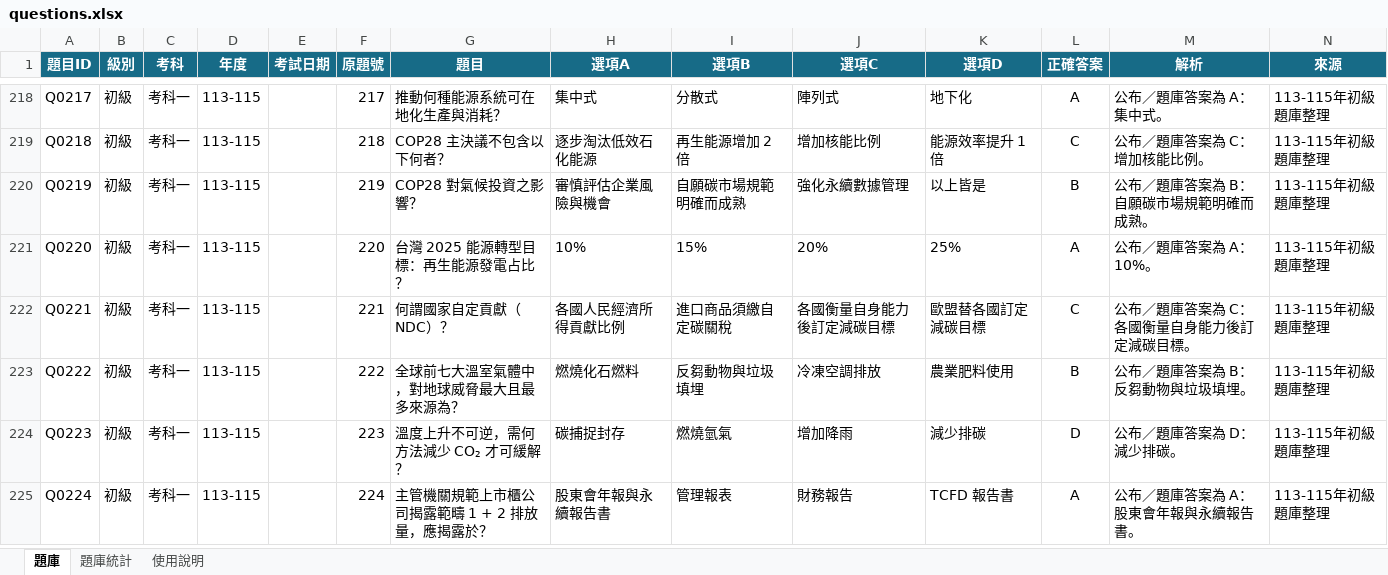
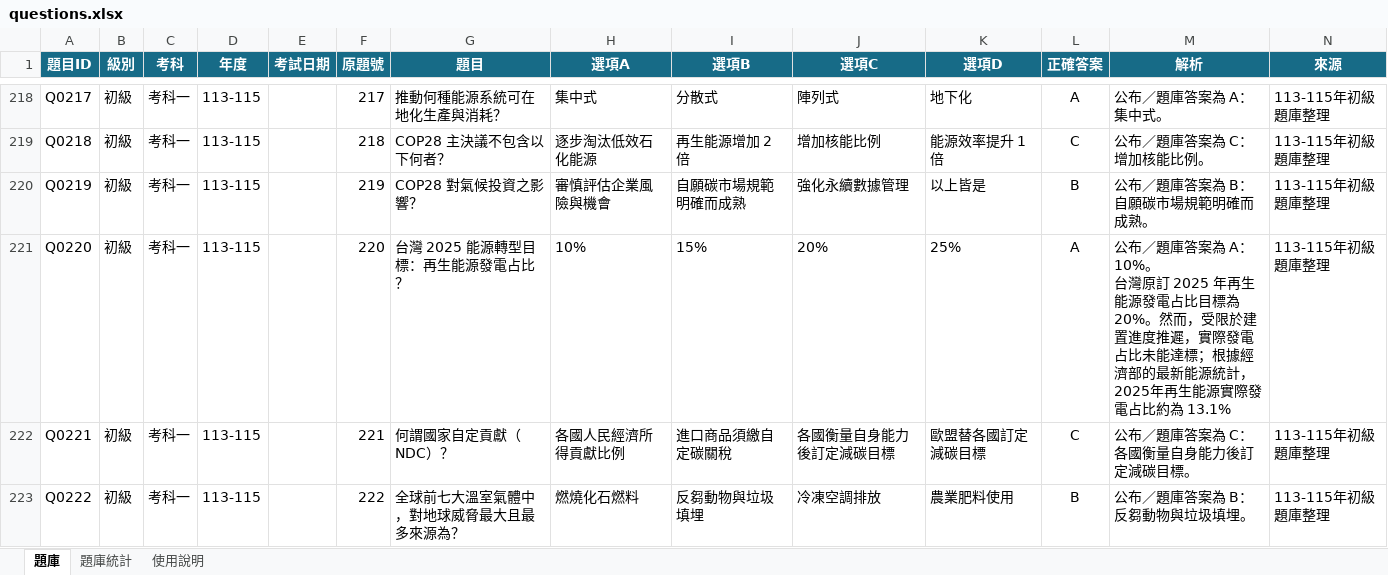
Before and after one commit to 3311231021/practice, an Excel workbook: questions.xlsx, sheet 題庫, drawn as a sheet; only a part is shown, gaps mark what is left out; the shorter side is filled out with more unchanged rows; values as stored, in another font and other column widths than the file's, no borders; table styles not drawn; ↵ is a line break in a cell; the diff names each change by its address in the sheet, - before the commit and + after, or states it on an @@ line.

Commit message:
Add files via upload

```diff
--- a/questions.xlsx (sheet 題庫)
+++ b/questions.xlsx (sheet 題庫)
-M221 (解析): …A：10%。
+M221 (解析): …A：10%。 ↵ 台灣原訂 2025 年再生能源發電占比目標為 20%。然而，受限於建置進度推遲，實際發電占比未能達標；根據經濟部的最新能源統計，2025年再生能源實際發電占比約為 13.1%
```
